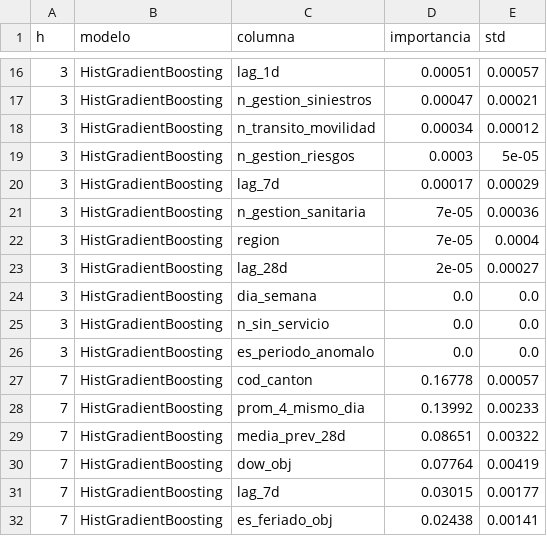
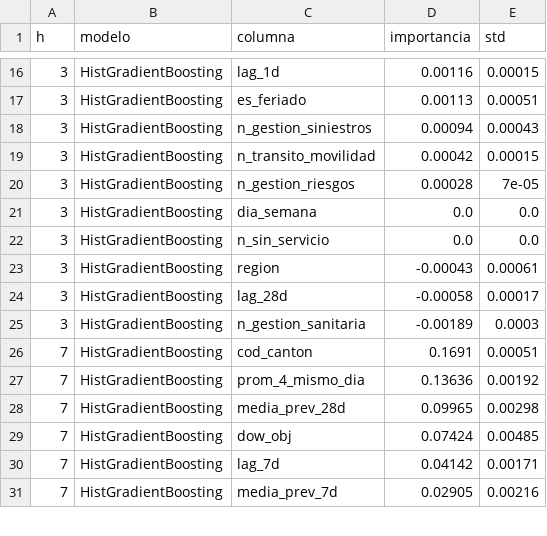
Before and after one commit to FelipeRodriguez04/pset_3, a CSV file: docs/resultados/seleccion_importancia.csv, drawn as a sheet; only a part is shown, gaps mark what is left out; the diff covers the shown part only.

Commit message:
Re-run 05_seleccion on real data (without es_periodo_anomalo)

```diff
--- a/docs/resultados/seleccion_importancia.csv
+++ b/docs/resultados/seleccion_importancia.csv
@@ -16,17 +16,16 @@ h,modelo,columna,importancia,std
-3,HistGradientBoosting,lag_1d,0.00051,0.00057
-3,HistGradientBoosting,n_gestion_siniestros,0.00047,0.00021
-3,HistGradientBoosting,n_transito_movilidad,0.00034,0.00012
-3,HistGradientBoosting,n_gestion_riesgos,0.0003,5e-05
-3,HistGradientBoosting,lag_7d,0.00017,0.00029
-3,HistGradientBoosting,n_gestion_sanitaria,7e-05,0.00036
-3,HistGradientBoosting,region,7e-05,0.0004
-3,HistGradientBoosting,lag_28d,2e-05,0.00027
+3,HistGradientBoosting,lag_1d,0.00116,0.00015
+3,HistGradientBoosting,es_feriado,0.00113,0.00051
+3,HistGradientBoosting,n_gestion_siniestros,0.00094,0.00043
+3,HistGradientBoosting,n_transito_movilidad,0.00042,0.00015
+3,HistGradientBoosting,n_gestion_riesgos,0.00028,7e-05
 3,HistGradientBoosting,dia_semana,0.0,0.0
 3,HistGradientBoosting,n_sin_servicio,0.0,0.0
-3,HistGradientBoosting,es_periodo_anomalo,0.0,0.0
-7,HistGradientBoosting,cod_canton,0.16778,0.00057
-7,HistGradientBoosting,prom_4_mismo_dia,0.13992,0.00233
-7,HistGradientBoosting,media_prev_28d,0.08651,0.00322
-7,HistGradientBoosting,dow_obj,0.07764,0.00419
-7,HistGradientBoosting,lag_7d,0.03015,0.00177
-7,HistGradientBoosting,es_feriado_obj,0.02438,0.00141
+3,HistGradientBoosting,region,-0.00043,0.00061
+3,HistGradientBoosting,lag_28d,-0.00058,0.00017
+3,HistGradientBoosting,n_gestion_sanitaria,-0.00189,0.0003
+7,HistGradientBoosting,cod_canton,0.1691,0.00051
+7,HistGradientBoosting,prom_4_mismo_dia,0.13636,0.00192
+7,HistGradientBoosting,media_prev_28d,0.09965,0.00298
+7,HistGradientBoosting,dow_obj,0.07424,0.00485
+7,HistGradientBoosting,lag_7d,0.04142,0.00171
+7,HistGradientBoosting,media_prev_7d,0.02905,0.00216
```
Also changed, not shown: 2 added rows, 3 removed rows and 64 edited cells elsewhere in this file, docs/resultados/registro.csv, docs/resultados/seleccion_cv.csv, 8 other files.
